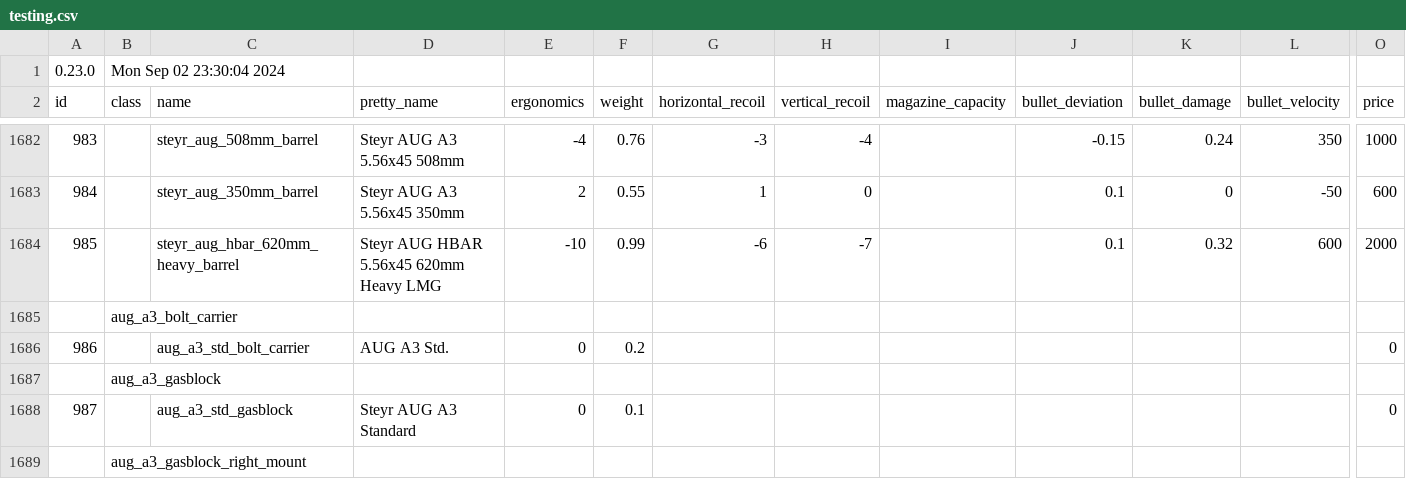
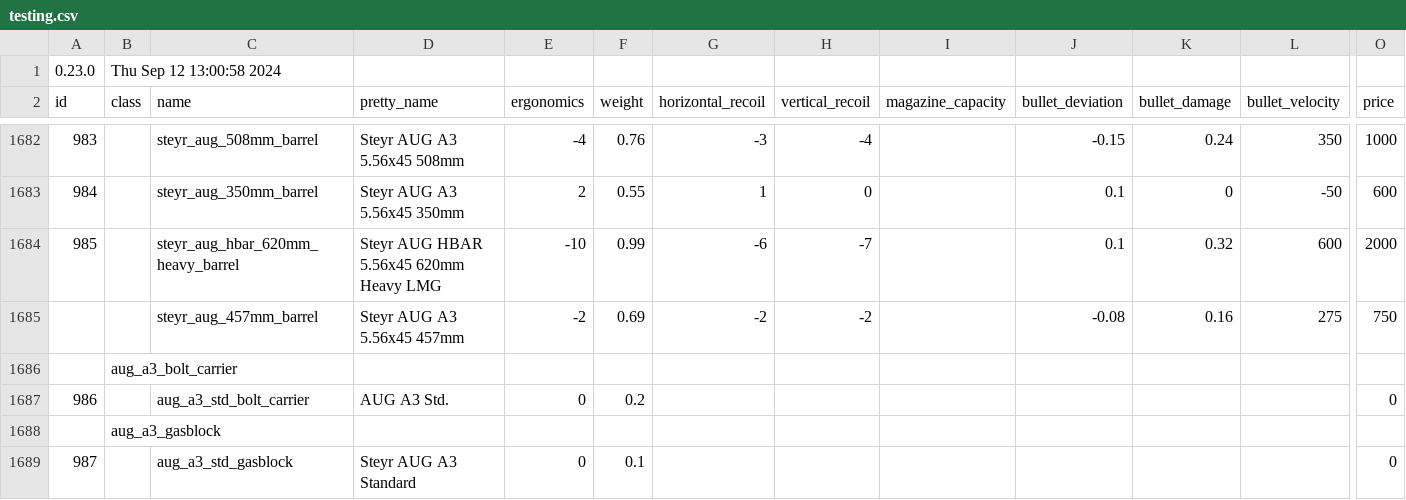
Before and after one commit to refact0r/deadline-balancing, a CSV file: testing.csv, drawn as a sheet; only a part is shown, gaps mark what is left out; the shorter side is filled out with more unchanged rows; rows hold the shown columns only; the diff names each change by its address in the sheet, - before the commit and + after, or states it on an @@ line.

Commit message:
actually add the aug barrel

```diff
--- a/testing.csv
+++ b/testing.csv
-B1 (class): Mon Sep 02 23:30:04 2024
+B1 (class): Thu Sep 12 13:00:58 2024
+row 1685:  |  | steyr_aug_457mm_barrel | Steyr AUG A3 5.56x45 457mm | -2 | 0.69 | -2 | -2 |  | -0.08 | 0.16 | 275 | 750
```
Also changed, not shown: balancing.csv.
